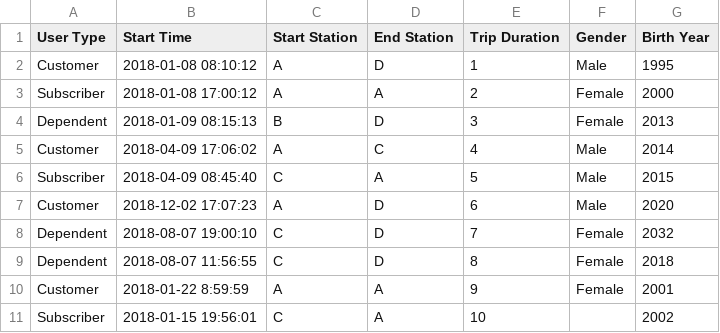
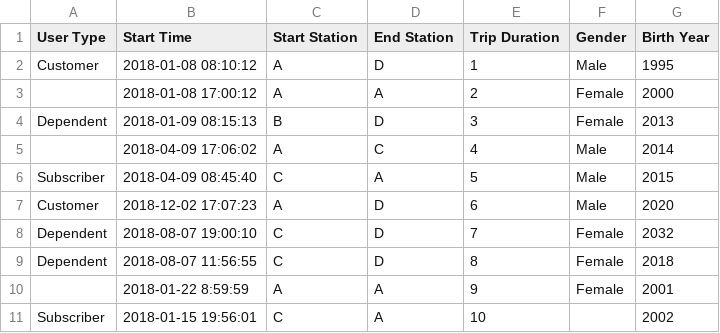
Before and after one commit to sarthak1996/Udacity-Python, a CSV file: test_data/chicago.csv, drawn as a sheet.

Commit message:
Fixed issue for both month and days comma separated values

```diff
--- a/test_data/chicago.csv
+++ b/test_data/chicago.csv
@@ -2,5 +2,5 @@
 Customer,2018-01-08 08:10:12,A,D,1,Male,1995
-Subscriber,2018-01-08 17:00:12,A,A,2,Female,2000
+,2018-01-08 17:00:12,A,A,2,Female,2000
 Dependent,2018-01-09 08:15:13,B,D,3,Female,2013
-Customer,2018-04-09 17:06:02,A,C,4,Male,2014
+,2018-04-09 17:06:02,A,C,4,Male,2014
 Subscriber,2018-04-09 08:45:40,C,A,5,Male,2015
@@ -9,3 +9,3 @@ Dependent,2018-08-07 19:00:10,C,D,7,Female,2032
 Dependent,2018-08-07 11:56:55,C,D,8,Female,2018
-Customer,2018-01-22 8:59:59,A,A,9,Female,2001
+,2018-01-22 8:59:59,A,A,9,Female,2001
 Subscriber,2018-01-15 19:56:01,C,A,10,,2002
```
Also changed, not shown: test_data/new_york_city.csv, test_data/washington.csv, 1 other file.
